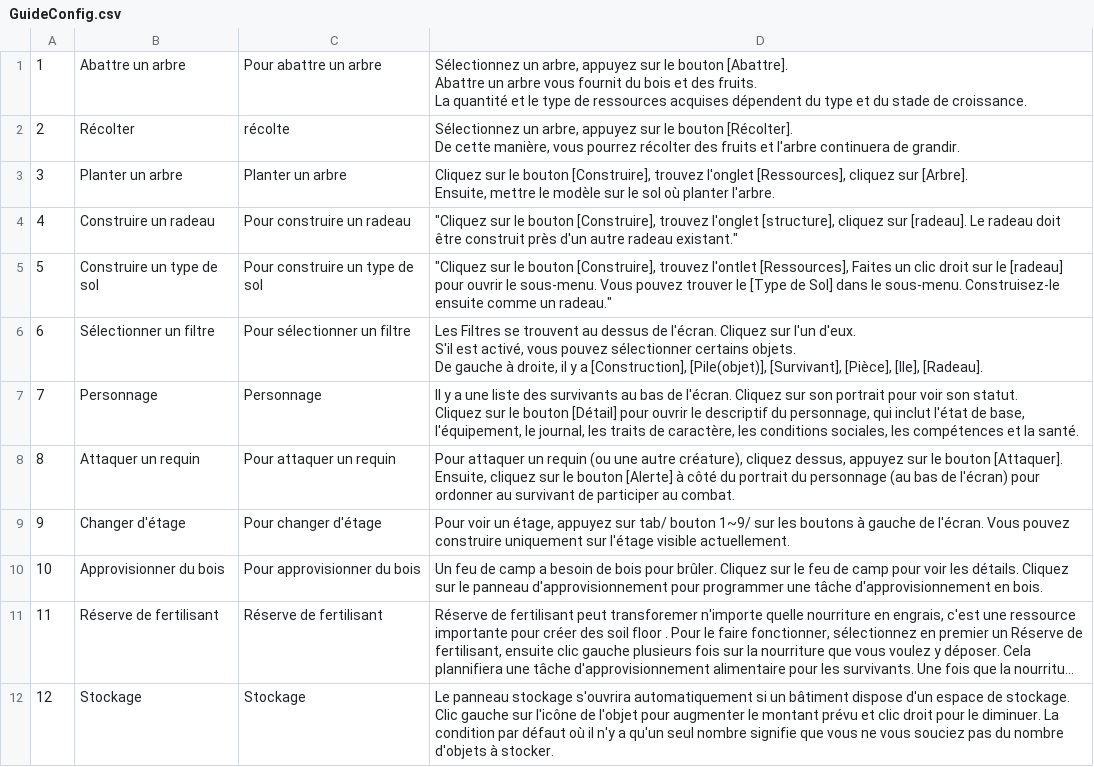
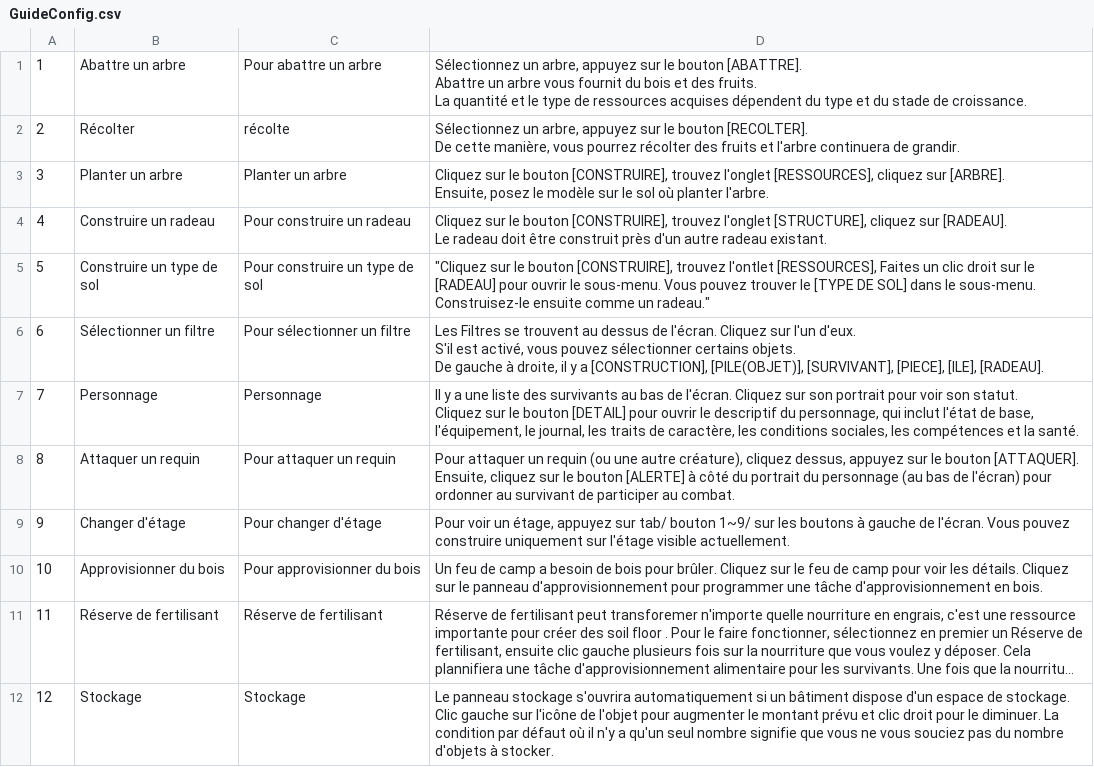
Before and after one commit to justusgamelab2016/LW-translation, a CSV file: language/fr/GuideConfig.csv, drawn as a sheet; only a part is shown; long unchanged cells end in ….

```diff
--- a/language/fr/GuideConfig.csv
+++ b/language/fr/GuideConfig.csv
@@ -1,17 +1,18 @@
-1,Abattre un arbre,Pour abattre un arbre,"Sélectionnez un arbre, appuyez sur le bouton [Abattre].
-Abattre un arbre vous fournit du bois et des fruits.
-La quantité et le type de ressources acquises dépendent du type et du stade de croissance."
-2,Récolter,récolte,"Sélectionnez un arbre, appuyez sur le bouton [Récolter].
-De cette manière, vous pourrez récolter des fruits et l'arbre continuera de grandir."
-3,Planter un arbre,Planter un arbre,"Cliquez sur le bouton [Construire], trouvez l'onglet [Ressources], cliquez sur [Arbre].
-Ensuite, mettre le modèle sur le sol où planter l'arbre."
-4,Construire un radeau,Pour construire un radeau,"""Cliquez sur le bouton [Construire],  trouvez l'onglet [structure], cliquez sur [radeau]. Le radeau doit être construit près d'un autre radeau existant."""
-5,Construire un type de sol,Pour construire un type de sol,"""Cliquez sur le bouton [Construire],  trouvez l'ontlet [Ressources],  Faites un clic droit sur le [radeau] pour ouvrir le sous-menu. Vous pouvez trouver le [Type de Sol] dans le sous-menu. Construisez-le ensuite comme un radeau."""
-6,Sélectionner un filtre,Pour sélectionner un filtre,"Les Filtres se trouvent au dessus de l'écran. Cliquez sur l'un d'eux.
-S'il est activé, vous pouvez sélectionner certains objets.
-De gauche à droite, il y a [Construction], [Pile(objet)], [Survivant], [Pièce], [Ile], [Radeau]. "
-7,Personnage,Personnage,"Il y a une liste des survivants au bas de l'écran. Cliquez sur son portrait pour voir son statut.
-Cliquez sur le bouton [Détail] pour ouvrir le descriptif du personnage, qui inclut l'état de base, l'équipement, le journal, les traits de caractère, les conditions sociales, les compétences et la santé."
-8,Attaquer un requin,Pour attaquer un requin,"Pour attaquer un requin (ou une autre créature), cliquez dessus, appuyez sur le bouton [Attaquer].
-Ensuite, cliquez sur le bouton [Alerte] à côté du portrait du personnage (au bas de l'écran) pour ordonner au survivant de participer au combat."
+1,Abattre un arbre,Pour abattre un arbre,"Sélectionnez un arbre, appuyez sur le bouton [ABATTRE].
+Abattre un arbre vous fournit du bois et des fruits.
+La quantité et le type de ressources acquises dépendent du type et du stade de croissance."
+2,Récolter,récolte,"Sélectionnez un arbre, appuyez sur le bouton [RECOLTER].
+De cette manière, vous pourrez récolter des fruits et l'arbre continuera de grandir."
+3,Planter un arbre,Planter un arbre,"Cliquez sur le bouton [CONSTRUIRE], trouvez l'onglet [RESSOURCES], cliquez sur [ARBRE].
+Ensuite, posez le modèle sur le sol où planter l'arbre."
+4,Construire un radeau,Pour construire un radeau,"Cliquez sur le bouton [CONSTRUIRE],  trouvez l'onglet [STRUCTURE], cliquez sur [RADEAU].
+Le radeau doit être construit près d'un autre radeau existant."
+5,Construire un type de sol,Pour construire un type de sol,"""Cliquez sur le bouton [CONSTRUIRE],  trouvez l'ontlet [RESSOURCES],  Faites un clic droit sur le [RADEAU] pour ouvrir le sous-menu. Vous pouvez trouver le [TYPE DE SOL] dans le sous-menu. Construisez-le ensuite comme un radeau."""
+6,Sélectionner un filtre,Pour sélectionner un filtre,"Les Filtres se trouvent au dessus de l'écran. Cliquez sur l'un d'eux.
+S'il est activé, vous pouvez sélectionner certains objets.
+De gauche à droite, il y a [CONSTRUCTION], [PILE(OBJET)], [SURVIVANT], [PIECE], [ILE], [RADEAU]. "
+7,Personnage,Personnage,"Il y a une liste des survivants au bas de l'écran. Cliquez sur son portrait pour voir son statut.
+Cliquez sur le bouton [DETAIL] pour ouvrir le descriptif du personnage, qui inclut l'état de base, l'équipement, le journal, les traits de caractère, les conditions sociales, les compétences et la santé."
+8,Attaquer un requin,Pour attaquer un requin,"Pour attaquer un requin (ou une autre créature), cliquez dessus, appuyez sur le bouton [ATTAQUER].
+Ensuite, cliquez sur le bouton [ALERTE] à côté du portrait du personnage (au bas de l'écran) pour ordonner au survivant de participer au combat."
 9,Changer d'étage,Pour changer d'étage,"Pour voir un étage, appuyez sur tab/ bouton 1~9/ sur les boutons à gauche de l'écran. Vous pouvez construire uniquement sur l'étage visible actuellement."
```
Also changed, not shown: language/fr/SkillType.csv, language/fr/SocialEffectShowType.csv, 7 other files.
